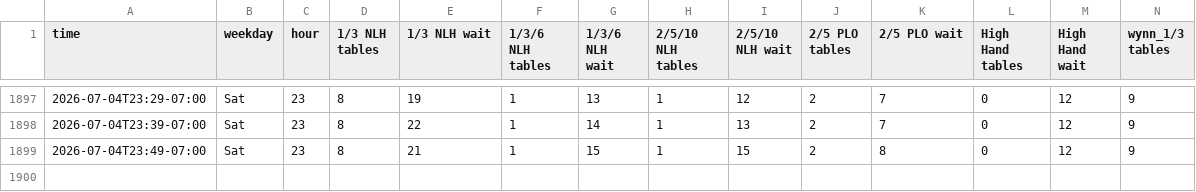
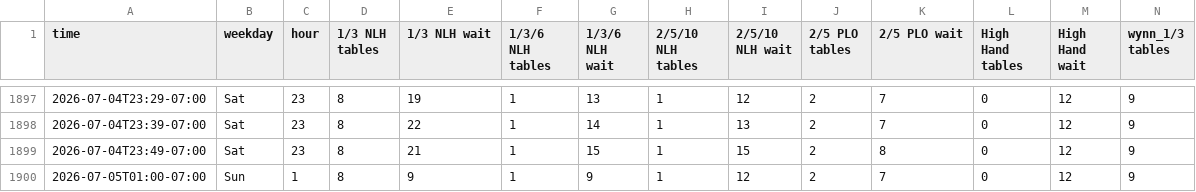
Before and after one commit to YongguanZhou/parq-monitor, a CSV file: parq_traffic.csv, drawn as a sheet; only a part is shown, gaps mark what is left out; rows hold the shown columns only; the diff names each change by its address in the sheet, - before the commit and + after, or states it on an @@ line.

Commit message:
data 2026-07-05T08:00:05Z

```diff
--- a/parq_traffic.csv
+++ b/parq_traffic.csv
+row 1900: 2026-07-05T01:00-07:00 | Sun | 1 | 8 | 9 | 1 | 9 | 1 | 12 | 2 | 7 | 0 | 12 | 9
```
Also changed, not shown: 1 other file.
